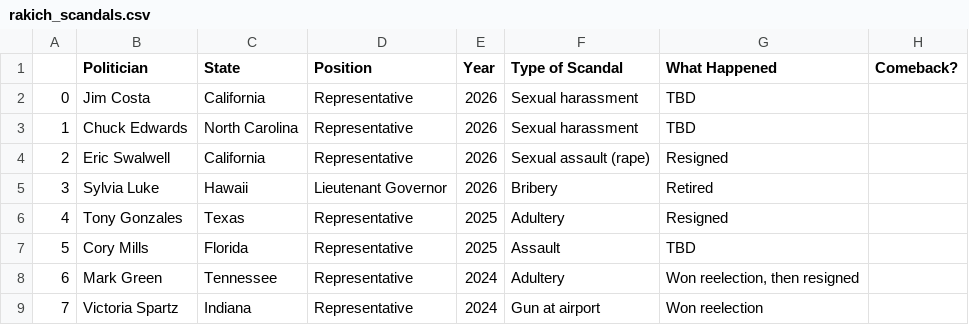
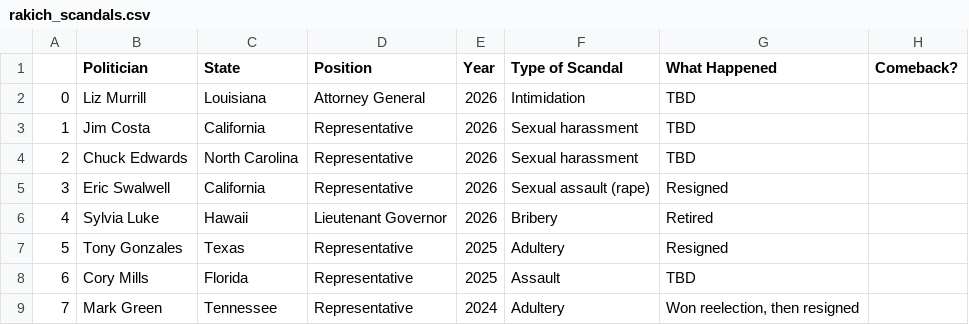
Before and after one commit to Hackquantumcpp/snoutcounter-midterms-2026-model, a CSV file: 2026_data/rakich_scandals.csv, drawn as a sheet; only a part is shown; the shorter side is filled out with more unchanged rows; addresses are those after the commit; the diff names each change by its address in the sheet, - before the commit and + after, or states it on an @@ line.

```diff
--- a/2026_data/rakich_scandals.csv
+++ b/2026_data/rakich_scandals.csv
+row 2: 0 | Liz Murrill | Louisiana | Attorney General | 2026 | Intimidation | TBD
@@ column A renumbered from row 3 down @@
```
Also changed, not shown: 2026_data/2026_midterms_candidateinfo.csv, prediction/house/transformed/2026_house_prediction_dataset.csv, 20 other files.
